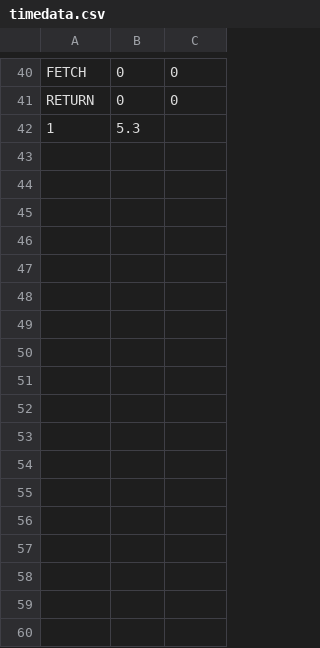
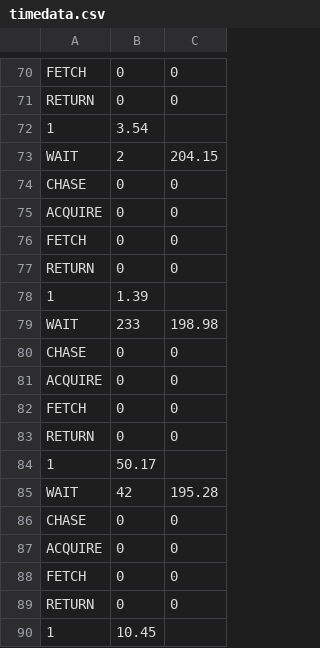
Before and after one commit to colonelPanic2/sp2023-445, a CSV file: notebooks/luis/code/timedata/timedata.csv, drawn as a sheet; only a part is shown, gaps mark what is left out; the diff covers the shown part only.

```diff
--- a/notebooks/luis/code/timedata/timedata.csv
+++ b/notebooks/luis/code/timedata/timedata.csv
@@ -41,2 +71,20 @@ FETCH,0,0
 RETURN,0,0
-1,5.3
+1,3.54
+WAIT,2,204.15
+CHASE,0,0
+ACQUIRE,0,0
+FETCH,0,0
+RETURN,0,0
+1,1.39
+WAIT,233,198.98
+CHASE,0,0
+ACQUIRE,0,0
+FETCH,0,0
+RETURN,0,0
+1,50.17
+WAIT,42,195.28
+CHASE,0,0
+ACQUIRE,0,0
+FETCH,0,0
+RETURN,0,0
+1,10.45
```
Also changed, not shown: 30 added rows and 22 edited cells elsewhere in this file, 4 other files.
